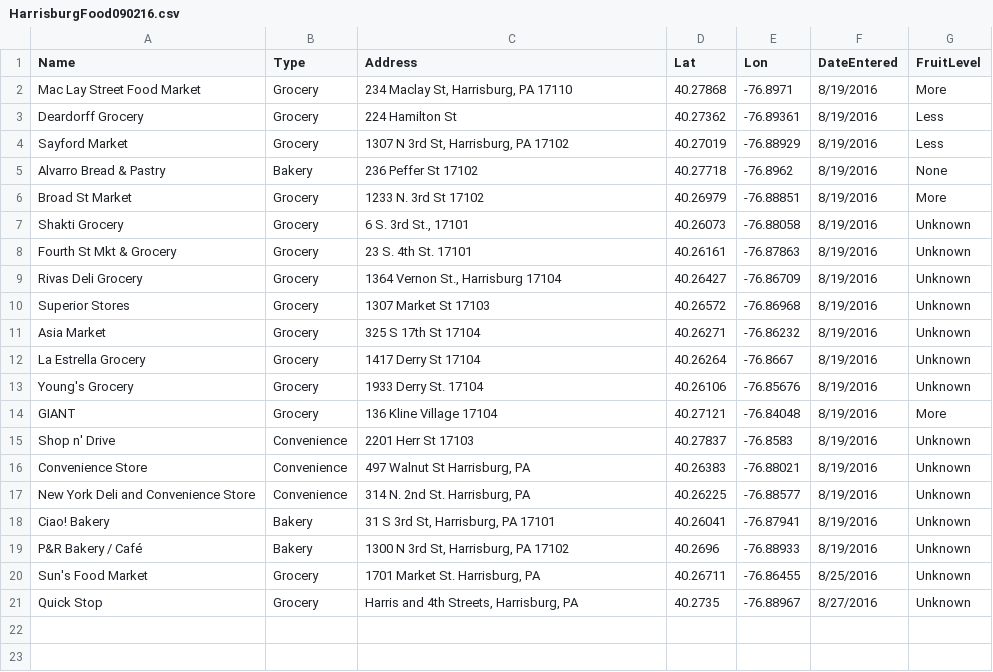
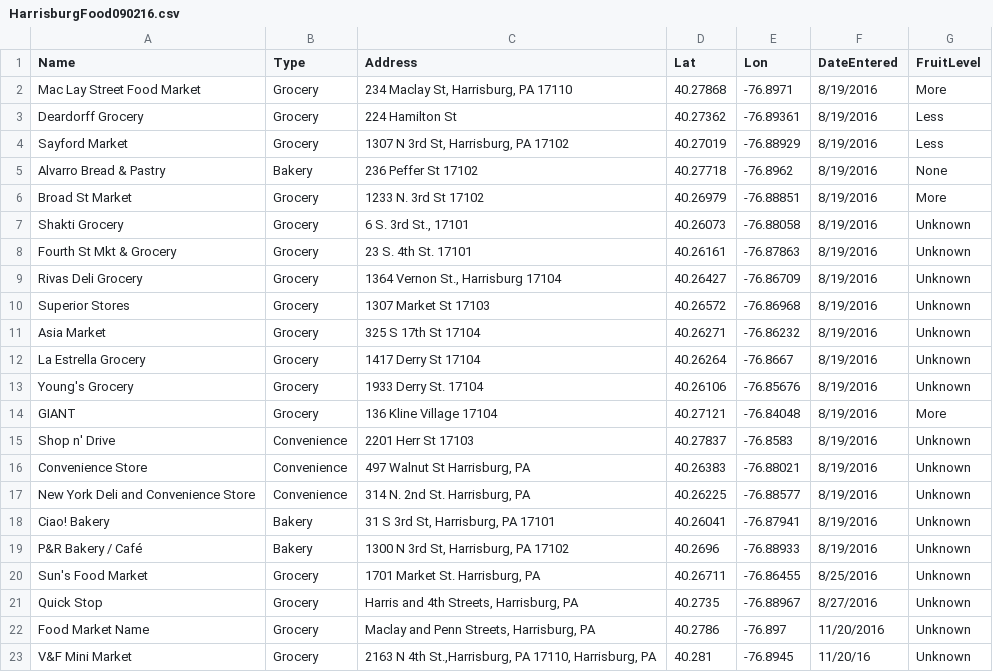
Before and after one commit to bac3917/Harrisburg-Food, a CSV file: HarrisburgFood090216.csv, drawn as a sheet; the diff names each change by its address in the sheet, - before the commit and + after, or states it on an @@ line.

Commit message:
Update HarrisburgFood090216.csv

```diff
--- a/HarrisburgFood090216.csv
+++ b/HarrisburgFood090216.csv
+row 22: Food Market Name | Grocery | Maclay and Penn Streets, Harrisburg, PA | 40.2786 | -76.897 | 11/20/2016 | Unknown
+row 23: V&F Mini Market | Grocery | 2163 N 4th St.,Harrisburg, PA 17110, Harrisburg, PA | 40.281 | -76.8945 | 11/20/16 | Unknown
```
